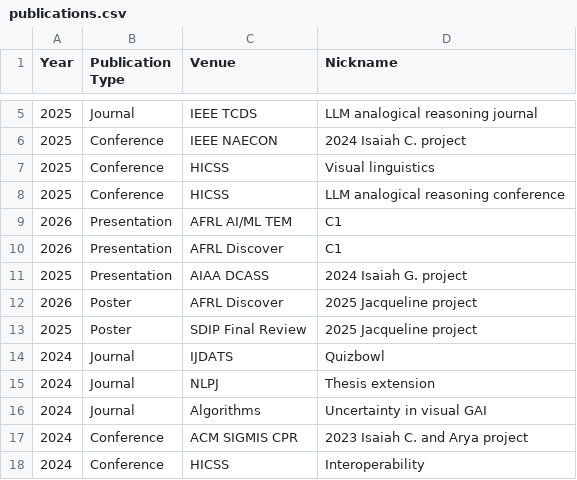
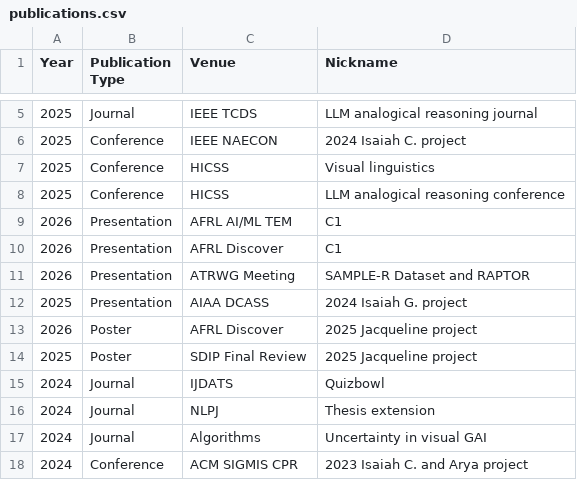
Before and after one commit to karacombs/karacombs.github.io, a CSV file: assets/publications.csv, drawn as a sheet; only a part is shown, gaps mark what is left out; the shorter side is filled out with more unchanged rows; the diff names each change by its address in the sheet, - before the commit and + after, or states it on an @@ line.

Commit message:
Added 89th ATRWG Presentation

```diff
--- a/assets/publications.csv
+++ b/assets/publications.csv
+row 11: 2026 | Presentation | ATRWG Meeting | SAMPLE-R Dataset and RAPTOR
```
Also changed, not shown: 1 other file.
